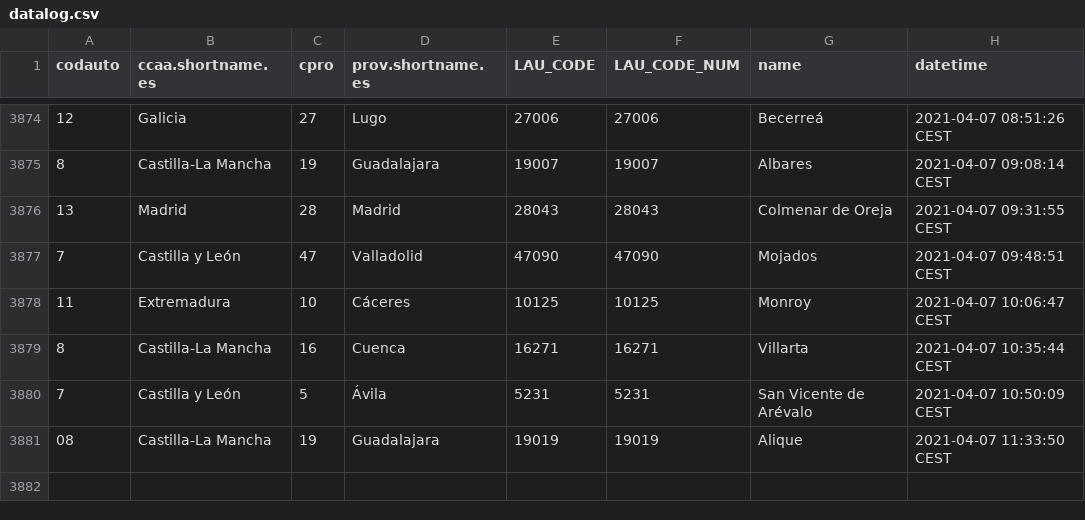
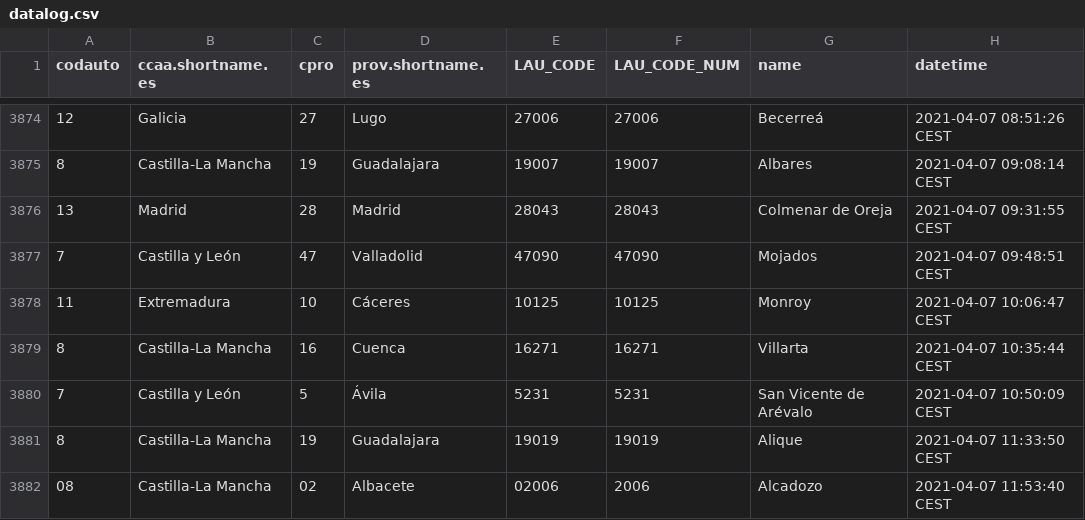
Before and after one commit to dieghernan/spain-munic-bot, a CSV file: assets/datalog.csv, drawn as a sheet; only a part is shown, gaps mark what is left out.

```diff
--- a/assets/datalog.csv
+++ b/assets/datalog.csv
@@ -3880,2 +3880,3 @@
 "7","Castilla y León","5","Ávila","5231",5231,"San Vicente de Arévalo","2021-04-07 10:50:09 CEST"
-"08","Castilla-La Mancha","19","Guadalajara","19019",19019,"Alique","2021-04-07 11:33:50 CEST"
+"8","Castilla-La Mancha","19","Guadalajara","19019",19019,"Alique","2021-04-07 11:33:50 CEST"
+"08","Castilla-La Mancha","02","Albacete","02006",2006,"Alcadozo","2021-04-07 11:53:40 CEST"
```
Also changed, not shown: 7 other files.
